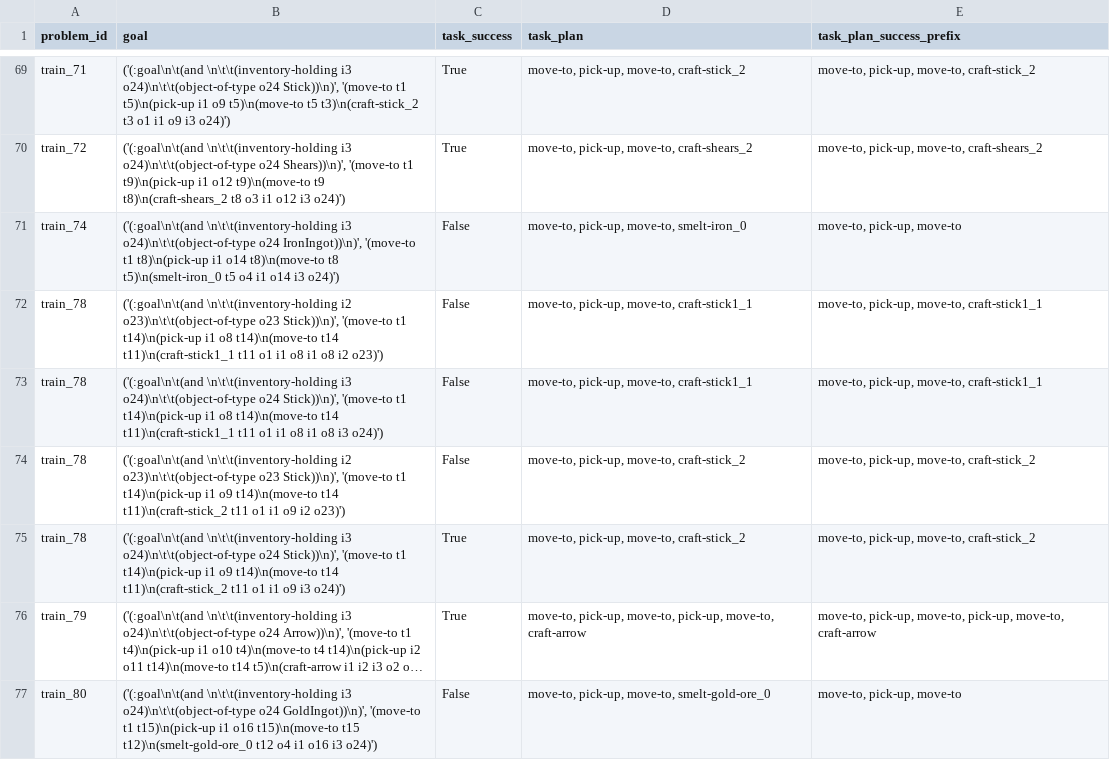
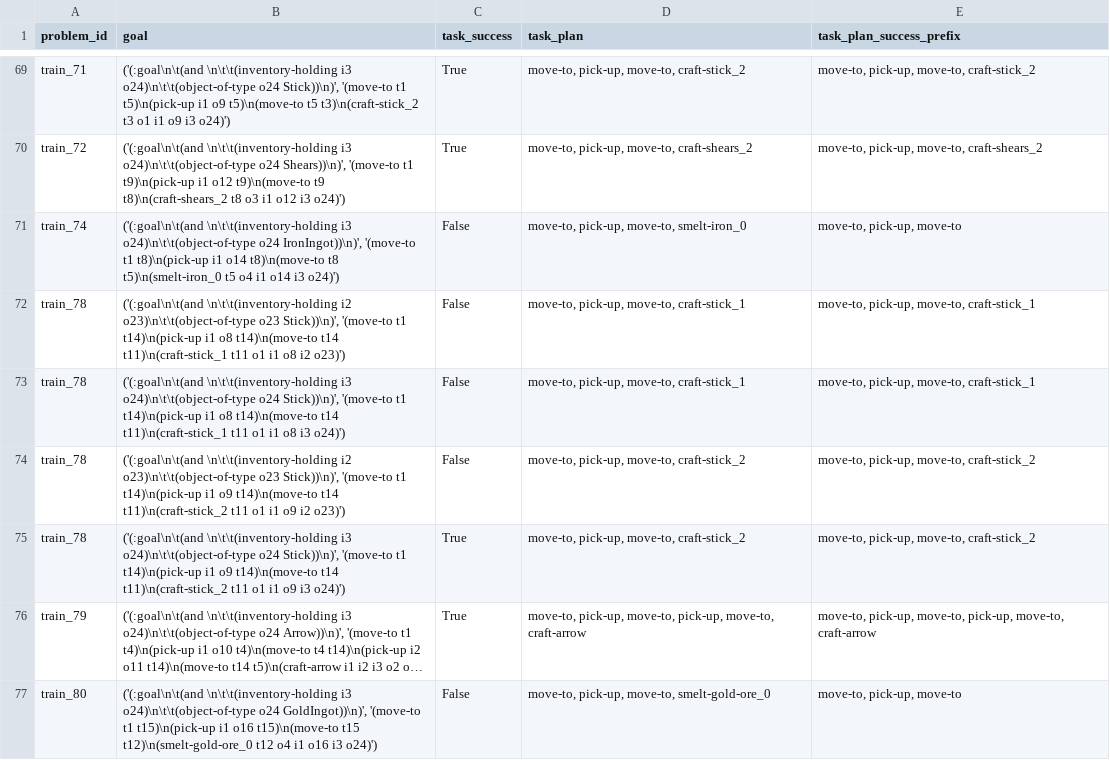
Before and after one commit to claudius-kienle/llm-operators, a CSV file: generated/cw_v20230829_mining_only_full_20230829/0/cw_v20230829_mining_only_full_20230829_motion_planner_results.csv, drawn as a sheet; only a part is shown, gaps mark what is left out; long unchanged cells end in …; the diff covers the shown part only.

Commit message:
new checkpointing for task and motion planner

```diff
--- a/generated/cw_v20230829_mining_only_full_20230829/0/cw_v20230829_mining_only_full_20230829_motion_planner_results.csv
+++ b/generated/cw_v20230829_mining_only_full_20230829/0/cw_v20230829_mining_only_full_20230829_motion_planner_results.csv
@@ -71,4 +71,4 @@ train_72,"('(:goal\n\t(and \n\t\t(inventory-holding i3 o24)\n\t\t(object-of-type
 train_74,"('(:goal\n\t(and \n\t\t(inventory-holding i3 o24)\n\t\t(object-of-type o24 IronIngot))\n)', '(move-to t1 t8)\n(pick-up i1 o14 t8)\n(move-to t8 t5)\n(smelt-iron_0 t5 o4 i1 o14 i3 o24)')",False,"move-to, pick-up, move-to, smelt-iron_0","move-to, pick-up, move-to"
-train_78,"('(:goal\n\t(and \n\t\t(inventory-holding i2 o23)\n\t\t(object-of-type o23 Stick))\n)', '(move-to t1 t14)\n(pick-up i1 o8 t14)\n(move-to t14 t11)\n(craft-stick1_1 t11 o1 i1 o8 i1 o8 i2 o23)')",False,"move-to, pick-up, move-to, craft-stick1_1","move-to, pick-up, move-to, craft-stick1_1"
-train_78,"('(:goal\n\t(and \n\t\t(inventory-holding i3 o24)\n\t\t(object-of-type o24 Stick))\n)', '(move-to t1 t14)\n(pick-up i1 o8 t14)\n(move-to t14 t11)\n(craft-stick1_1 t11 o1 i1 o8 i1 o8 i3 o24)')",False,"move-to, pick-up, move-to, craft-stick1_1","move-to, pick-up, move-to, craft-stick1_1"
+train_78,"('(:goal\n\t(and \n\t\t(inventory-holding i2 o23)\n\t\t(object-of-type o23 Stick))\n)', '(move-to t1 t14)\n(pick-up i1 o8 t14)\n(move-to t14 t11)\n(craft-stick_1 t11 o1 i1 o8 i2 o23)')",False,"move-to, pick-up, move-to, craft-stick_1","move-to, pick-up, move-to, craft-stick_1"
+train_78,"('(:goal\n\t(and \n\t\t(inventory-holding i3 o24)\n\t\t(object-of-type o24 Stick))\n)', '(move-to t1 t14)\n(pick-up i1 o8 t14)\n(move-to t14 t11)\n(craft-stick_1 t11 o1 i1 o8 i3 o24)')",False,"move-to, pick-up, move-to, craft-stick_1","move-to, pick-up, move-to, craft-stick_1"
 train_78,"('(:goal\n\t(and \n\t\t(inventory-holding i2 o23)\n\t\t(object-of-type o23 Stick))\n)', '(move-to t1 t14)\n(pick-up i1 o9 t14)\n(move-to t14 t11)\n(craft-stick_2 t11 o1 i1 o9 i2 o23)')",False,"move-to, pick-up, move-to, craft-stick_2","move-to, pick-up, move-to, craft-stick_2"
```
Also changed, not shown: 48 edited cells elsewhere in this file, generated/cw_v20230829_mining_only_full_20230829/0/cw_v20230829_mining_only_full_20230829_scored_operators.csv, 6 other files.
